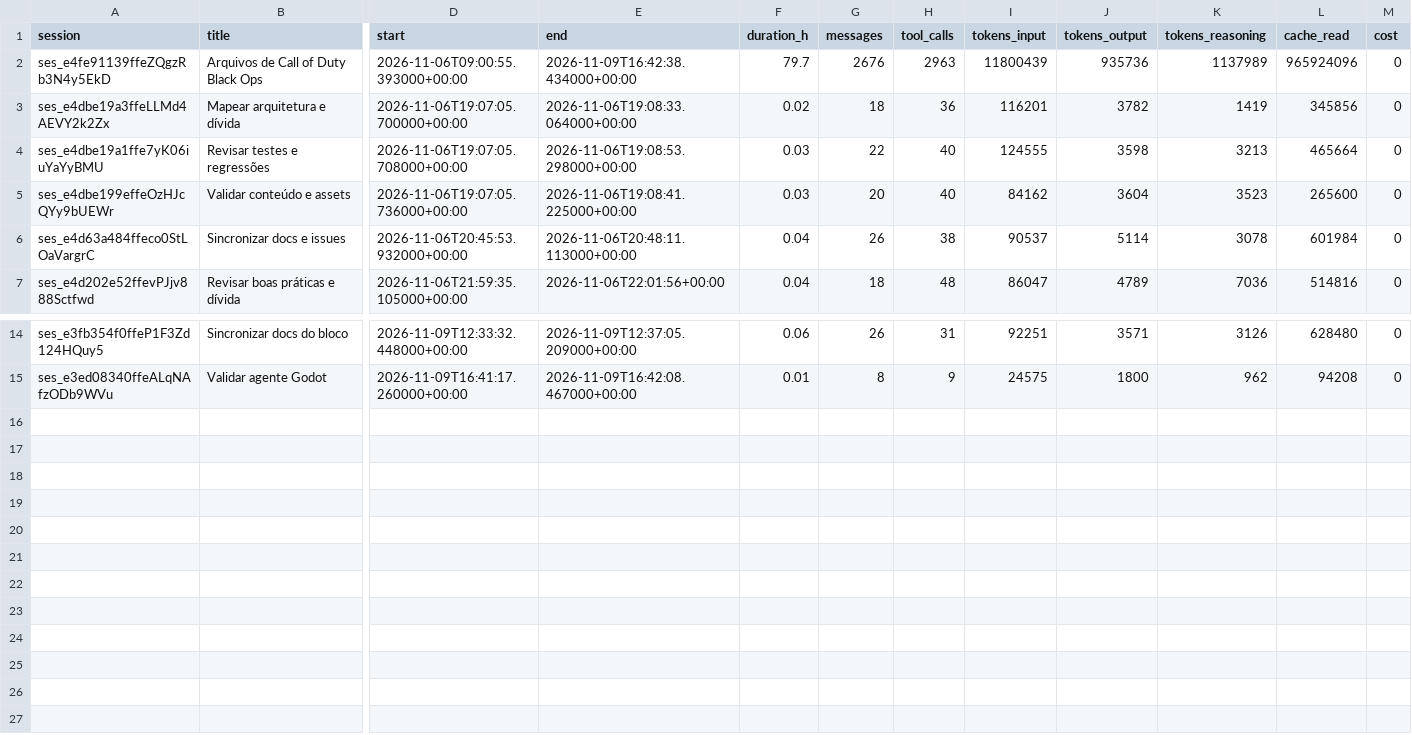
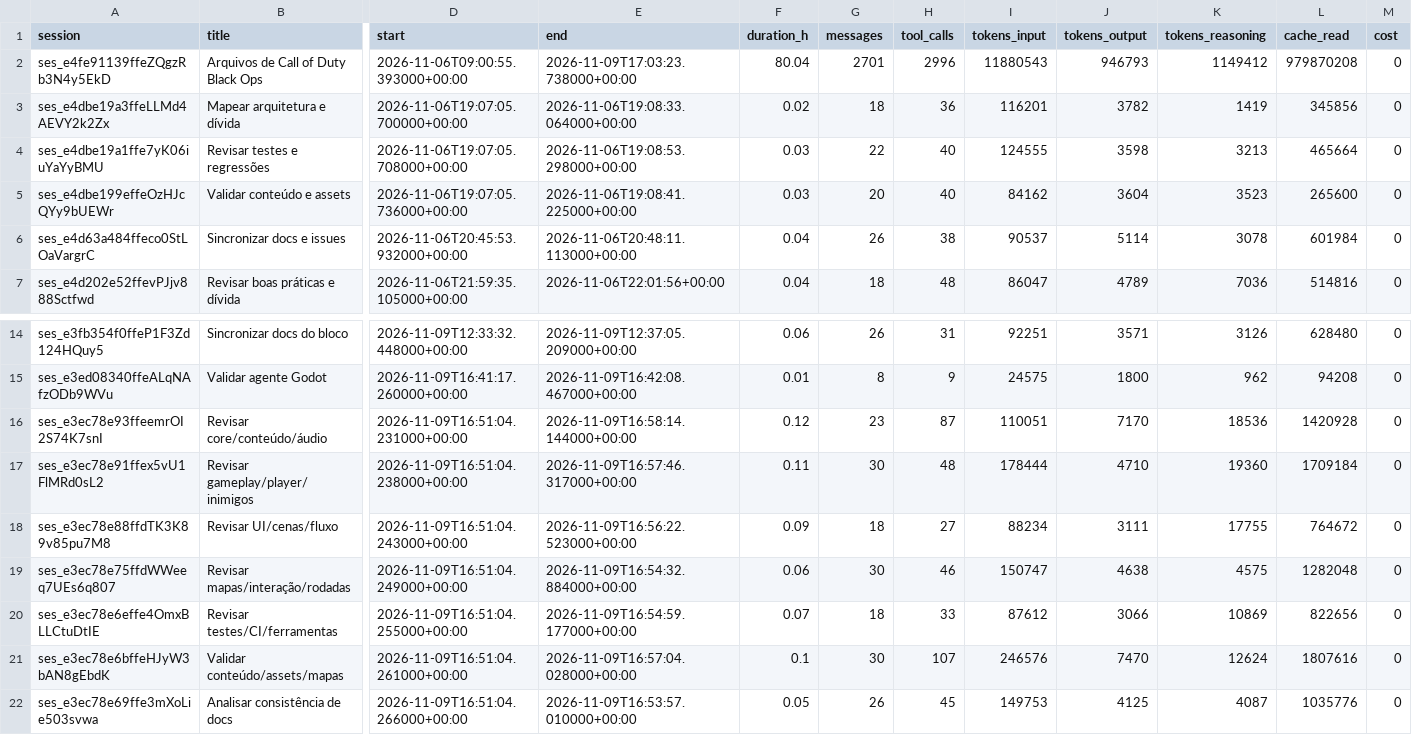
Before and after one commit to AlanSCorreia/modular-zombies, a CSV file: metrics/aggregates/per_session.csv, drawn as a sheet; only a part is shown, gaps mark what is left out; rows hold the shown columns only; the diff names each change by its address in the sheet, - before the commit and + after, or states it on an @@ line.

```diff
--- a/metrics/aggregates/per_session.csv
+++ b/metrics/aggregates/per_session.csv
-E2 (end): 2026-11-09T16:42:38.434000+00:00
+E2 (end): 2026-11-09T17:03:23.738000+00:00
-F2 (duration_h): 79.7
+F2 (duration_h): 80.04
-G2 (messages): 2676
+G2 (messages): 2701
-H2 (tool_calls): 2963
+H2 (tool_calls): 2996
-I2 (tokens_input): 11800439
+I2 (tokens_input): 11880543
-J2 (tokens_output): 935736
+J2 (tokens_output): 946793
-K2 (tokens_reasoning): 1137989
+K2 (tokens_reasoning): 1149412
-L2 (cache_read): 965924096
+L2 (cache_read): 979870208
+row 16: ses_e3ec78e93ffeemrOI2S74K7snI | Revisar core/conteúdo/áudio | 2026-11-09T16:51:04.231000+00:00 | 2026-11-09T16:58:14.144000+00:00 | 0.12 | 23 | 87 | 110051 | 7170 | 18536 | 1420928 | 0
+row 17: ses_e3ec78e91ffex5vU1FlMRd0sL2 | Revisar gameplay/player/inimigos | 2026-11-09T16:51:04.238000+00:00 | 2026-11-09T16:57:46.317000+00:00 | 0.11 | 30 | 48 | 178444 | 4710 | 19360 | 1709184 | 0
+row 18: ses_e3ec78e88ffdTK3K89v85pu7M8 | Revisar UI/cenas/fluxo | 2026-11-09T16:51:04.243000+00:00 | 2026-11-09T16:56:22.523000+00:00 | 0.09 | 18 | 27 | 88234 | 3111 | 17755 | 764672 | 0
+row 19: ses_e3ec78e75ffdWWeeq7UEs6q807 | Revisar mapas/interação/rodadas | 2026-11-09T16:51:04.249000+00:00 | 2026-11-09T16:54:32.884000+00:00 | 0.06 | 30 | 46 | 150747 | 4638 | 4575 | 1282048 | 0
+row 20: ses_e3ec78e6effe4OmxBLLCtuDtIE | Revisar testes/CI/ferramentas | 2026-11-09T16:51:04.255000+00:00 | 2026-11-09T16:54:59.177000+00:00 | 0.07 | 18 | 33 | 87612 | 3066 | 10869 | 822656 | 0
+row 21: ses_e3ec78e6bffeHJyW3bAN8gEbdK | Validar conteúdo/assets/mapas | 2026-11-09T16:51:04.261000+00:00 | 2026-11-09T16:57:04.028000+00:00 | 0.1 | 30 | 107 | 246576 | 7470 | 12624 | 1807616 | 0
+row 22: ses_e3ec78e69ffe3mXoLie503svwa | Analisar consistência de docs | 2026-11-09T16:51:04.266000+00:00 | 2026-11-09T16:53:57.010000+00:00 | 0.05 | 26 | 45 | 149753 | 4125 | 4087 | 1035776 | 0
```
Also changed, not shown: metrics/aggregates/per_day.csv, 4 other files.
